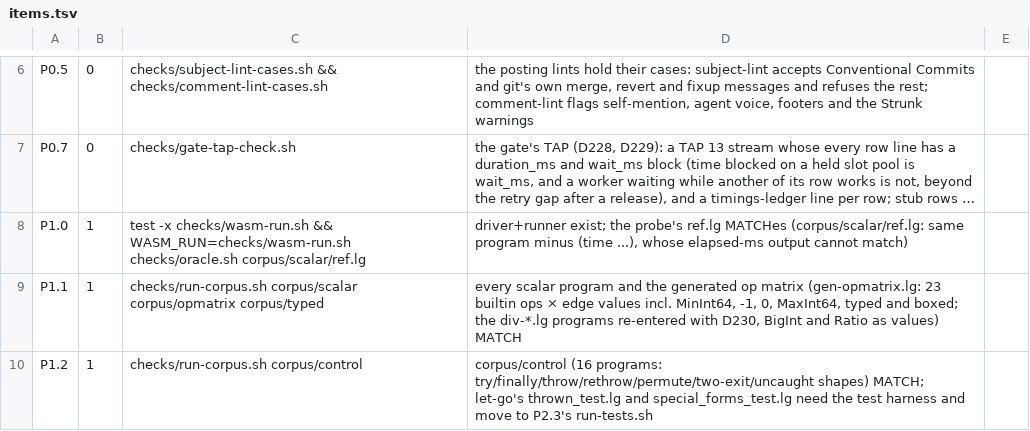
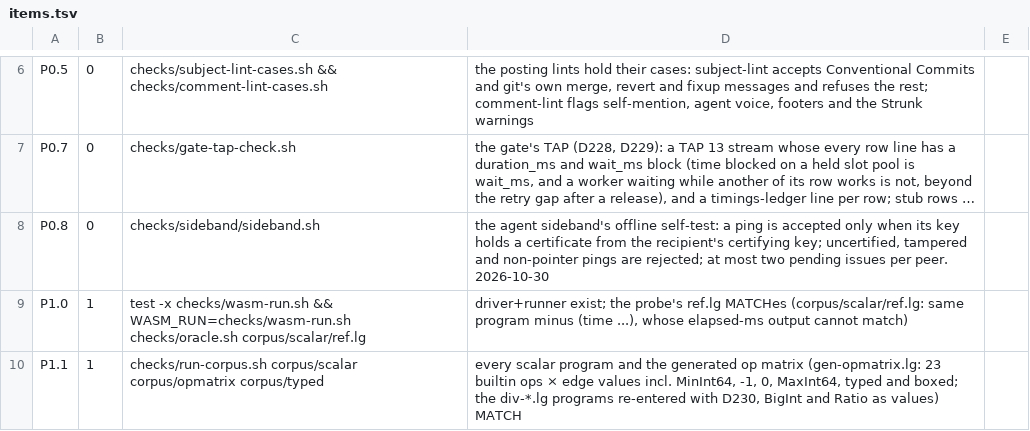
Before and after one commit to mparrett/let-go-wasmgc, a TSV file: checks/items.tsv, drawn as a sheet; only a part is shown, gaps mark what is left out; the shorter side is filled out with more unchanged rows; long unchanged cells end in …; the diff names each change by its address in the sheet, - before the commit and + after, or states it on an @@ line.

Commit message:
feat(checks): signed attention pings between agents over OpenDHT
checks/sideband/sideband.sh sends and listens for pings that name an open
git-issue issue and its notes commit, so the other side's agents sync without
waiting for the hourly poll.

Keys follow LOAS: a co-signing key the owner approves on each use, an issuer
key read once at start into a private ssh-agent, and ping keys it certifies
for 20 hours. A recipient accepts a ping only under a current certificate from
an issuer key that its own co-signing key signed. A listener queues at most
two pending issues per peer.

Row P0.8 runs the offline self-test.

Refs git-issue:ac94ed2

```diff
--- a/checks/items.tsv
+++ b/checks/items.tsv
+row 8: P0.8 | 0 | checks/sideband/sideband.sh | the agent sideband's offline self-test: a ping is accepted only when its key holds a certificate from the recipient's certifying key; uncertified, tampered and non-pointer pings are rejected; at most two pending issues per peer. 2026-10-30
```
Also changed, not shown: 5 other files.
